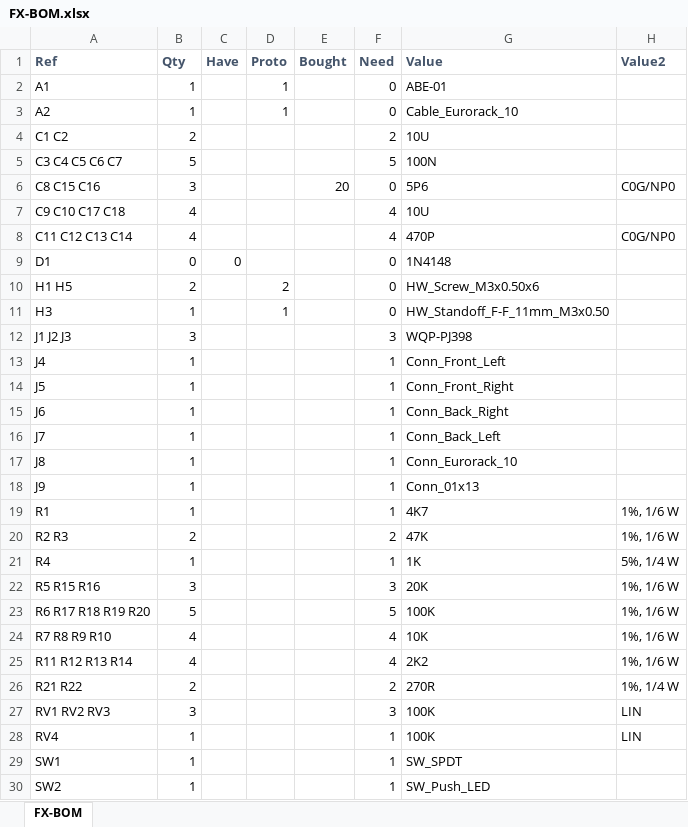
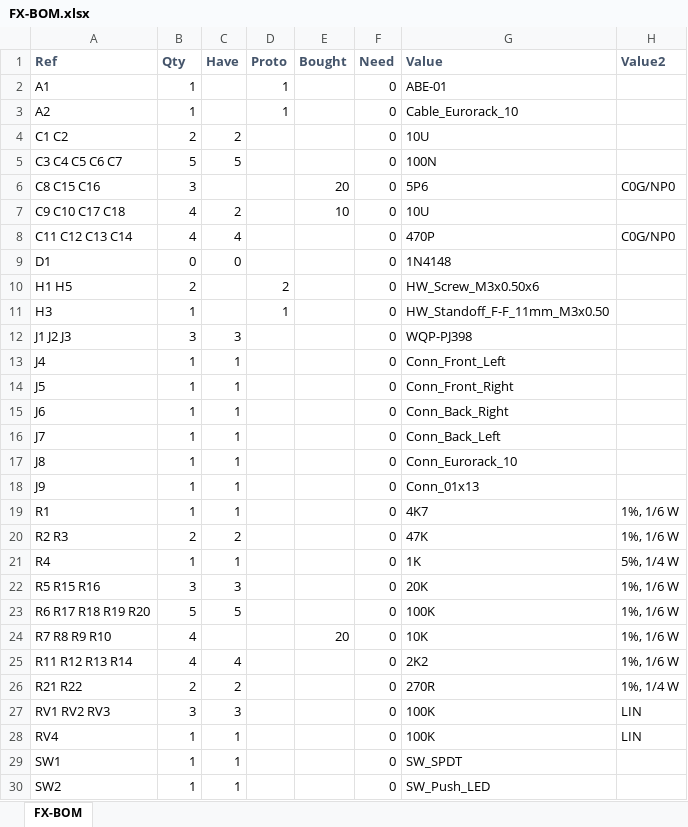
Before and after one commit to Len42/Synth, an Excel workbook: modules/FX/FX-BOM.xlsx, sheet FX-BOM, drawn as a sheet; only a part is shown; values as stored, in another font and other column widths than the file's, no borders; conditional formats not drawn; the diff covers the shown part only; the diff names each change by its address in the sheet, - before the commit and + after, or states it on an @@ line.

Commit message:
FX module - BOM update

```diff
--- a/modules/FX/FX-BOM.xlsx (sheet FX-BOM)
+++ b/modules/FX/FX-BOM.xlsx (sheet FX-BOM)
-C4 (Have): (empty)
+C4 (Have): 2
-F4 (Need): 2
+F4 (Need): 0
-C5 (Have): (empty)
+C5 (Have): 5
-F5 (Need): 5
+F5 (Need): 0
-C7 (Have): (empty)
+C7 (Have): 2
-E7 (Bought): (empty)
+E7 (Bought): 10
-F7:F8 (Need): 4
+F7:F8 (Need): 0
-C8 (Have): (empty)
+C8 (Have): 4
-C12 (Have): (empty)
+C12 (Have): 3
-F12 (Need): 3
+F12 (Need): 0
-C13:C19 (Have): (empty)
+C13:C19 (Have): 1
-F13:F19 (Need): 1
+F13:F19 (Need): 0
-C20 (Have): (empty)
+C20 (Have): 2
-F20 (Need): 2
+F20 (Need): 0
-C21 (Have): (empty)
+C21 (Have): 1
-F21 (Need): 1
+F21 (Need): 0
-C22 (Have): (empty)
+C22 (Have): 3
-F22 (Need): 3
+F22 (Need): 0
-C23 (Have): (empty)
+C23 (Have): 5
-F23 (Need): 5
+F23 (Need): 0
-E24 (Bought): (empty)
+E24 (Bought): 20
-F24:F25 (Need): 4
+F24:F25 (Need): 0
-C25 (Have): (empty)
+C25 (Have): 4
-C26 (Have): (empty)
+C26 (Have): 2
-F26 (Need): 2
+F26 (Need): 0
-C27 (Have): (empty)
+C27 (Have): 3
-F27 (Need): 3
+F27 (Need): 0
-C28:C30 (Have): (empty)
+C28:C30 (Have): 1
-F28:F30 (Need): 1
+F28:F30 (Need): 0
```
Also changed, not shown: 2 edited cells elsewhere in this sheet.
